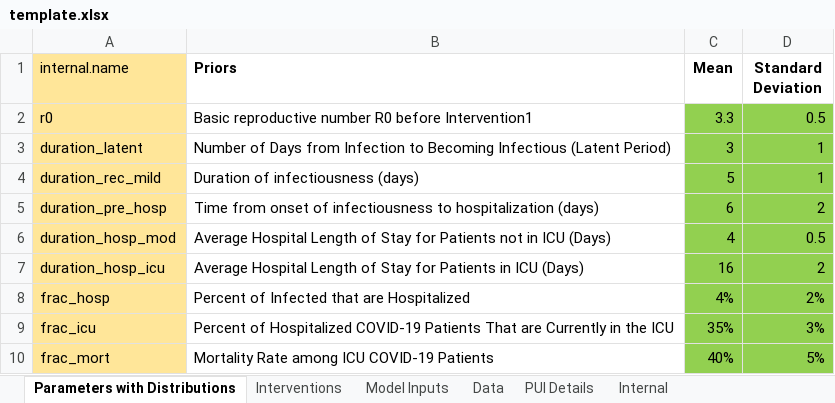
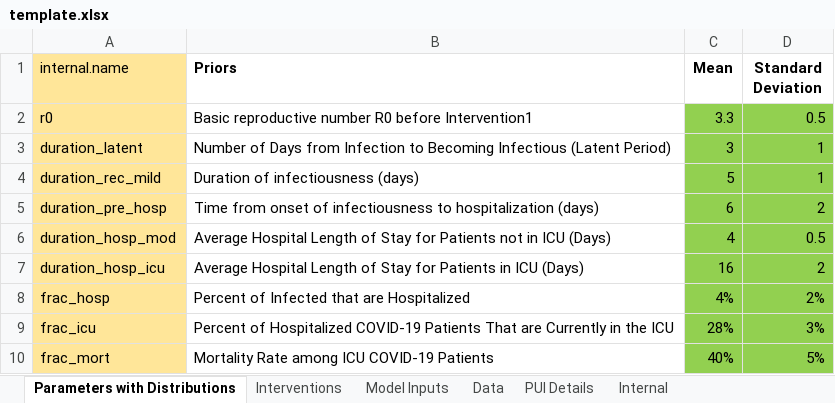
Before and after one commit to LocalEpi/LEMMA, an Excel workbook: inst/extdata/template.xlsx, sheet Parameters with Distributions, drawn as a sheet; values as stored, in another font and other column widths than the file's, no borders; the diff names each change by its address in the sheet, - before the commit and + after, or states it on an @@ line.

```diff
--- a/inst/extdata/template.xlsx (sheet Parameters with Distributions)
+++ b/inst/extdata/template.xlsx (sheet Parameters with Distributions)
-C9 (Mean): 35%
+C9 (Mean): 28%
```
Also changed, not shown: sheet Data, sheet Interventions, sheet Internal.
